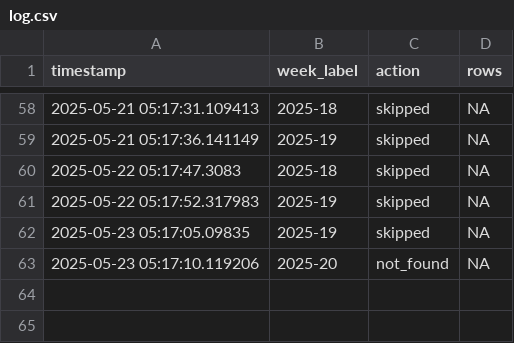
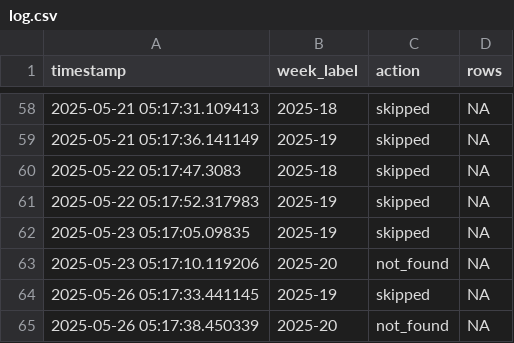
Before and after one commit to ryomakom/infectious_diseases_trends, a CSV file: logs/log.csv, drawn as a sheet; only a part is shown, gaps mark what is left out; the diff names each change by its address in the sheet, - before the commit and + after, or states it on an @@ line.

```diff
--- a/logs/log.csv
+++ b/logs/log.csv
+row 64: 2025-05-26 05:17:33.441145 | 2025-19 | skipped | NA
+row 65: 2025-05-26 05:17:38.450339 | 2025-20 | not_found | NA
```
